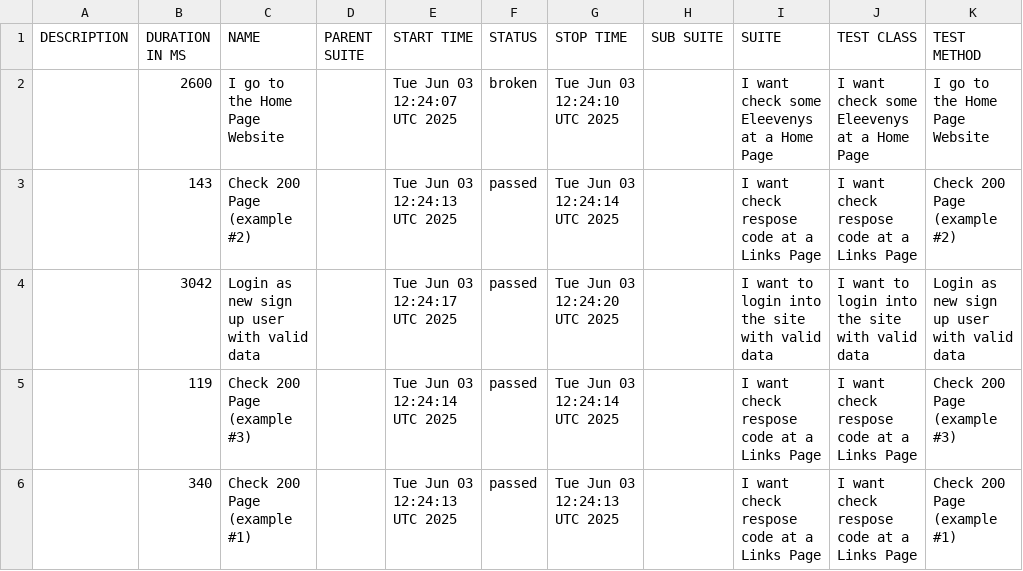
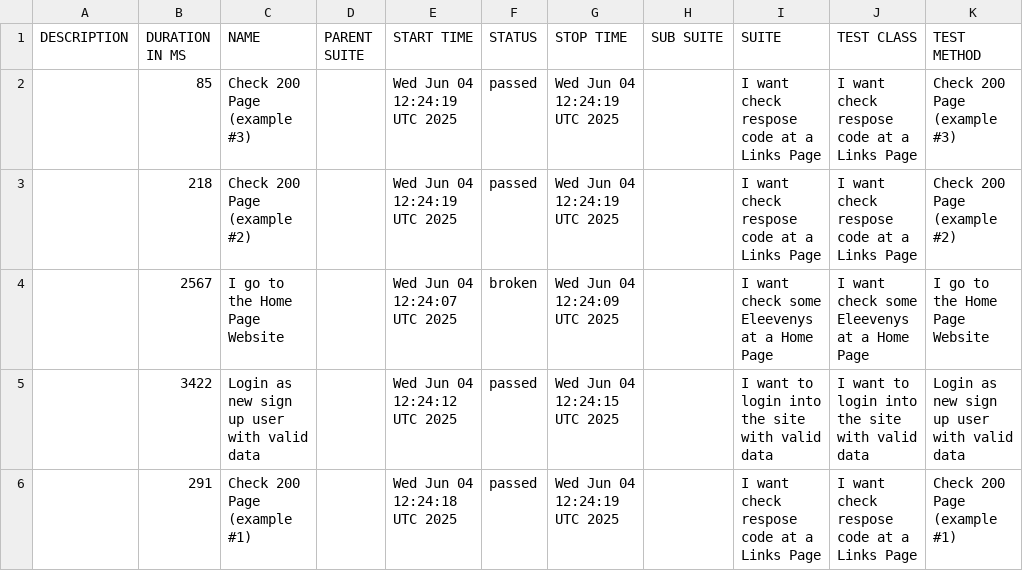
Before and after one commit to tmqa2408/cypress_Cucumber_BDD, a CSV file: data/suites.csv, drawn as a sheet.

```diff
--- a/data/suites.csv
+++ b/data/suites.csv
@@ -1,6 +1,6 @@
 "DESCRIPTION","DURATION IN MS","NAME","PARENT SUITE","START TIME","STATUS","STOP TIME","SUB SUITE","SUITE","TEST CLASS","TEST METHOD"
-"","2600","I go to the Home Page Website","","Tue Jun 03 12:24:07 UTC 2025","broken","Tue Jun 03 12:24:10 UTC 2025","","I want check some Eleevenys at a Home Page","I want check some Eleevenys at a Home Page","I go to the Home Page Website"
-"","143","Check 200 Page (example #2)","","Tue Jun 03 12:24:13 UTC 2025","passed","Tue Jun 03 12:24:14 UTC 2025","","I want check respose code at a Links Page","I want check respose code at a Links Page","Check 200 Page (example #2)"
-"","3042","Login as new sign up user with valid data","","Tue Jun 03 12:24:17 UTC 2025","passed","Tue Jun 03 12:24:20 UTC 2025","","I want to login into the site with valid data","I want to login into the site with valid data","Login as new sign up user with valid data"
-"","119","Check 200 Page (example #3)","","Tue Jun 03 12:24:14 UTC 2025","passed","Tue Jun 03 12:24:14 UTC 2025","","I want check respose code at a Links Page","I want check respose code at a Links Page","Check 200 Page (example #3)"
-"","340","Check 200 Page (example #1)","","Tue Jun 03 12:24:13 UTC 2025","passed","Tue Jun 03 12:24:13 UTC 2025","","I want check respose code at a Links Page","I want check respose code at a Links Page","Check 200 Page (example #1)"
+"","85","Check 200 Page (example #3)","","Wed Jun 04 12:24:19 UTC 2025","passed","Wed Jun 04 12:24:19 UTC 2025","","I want check respose code at a Links Page","I want check respose code at a Links Page","Check 200 Page (example #3)"
+"","218","Check 200 Page (example #2)","","Wed Jun 04 12:24:19 UTC 2025","passed","Wed Jun 04 12:24:19 UTC 2025","","I want check respose code at a Links Page","I want check respose code at a Links Page","Check 200 Page (example #2)"
+"","2567","I go to the Home Page Website","","Wed Jun 04 12:24:07 UTC 2025","broken","Wed Jun 04 12:24:09 UTC 2025","","I want check some Eleevenys at a Home Page","I want check some Eleevenys at a Home Page","I go to the Home Page Website"
+"","3422","Login as new sign up user with valid data","","Wed Jun 04 12:24:12 UTC 2025","passed","Wed Jun 04 12:24:15 UTC 2025","","I want to login into the site with valid data","I want to login into the site with valid data","Login as new sign up user with valid data"
+"","291","Check 200 Page (example #1)","","Wed Jun 04 12:24:18 UTC 2025","passed","Wed Jun 04 12:24:19 UTC 2025","","I want check respose code at a Links Page","I want check respose code at a Links Page","Check 200 Page (example #1)"
```
Also changed, not shown: 25 other files.
